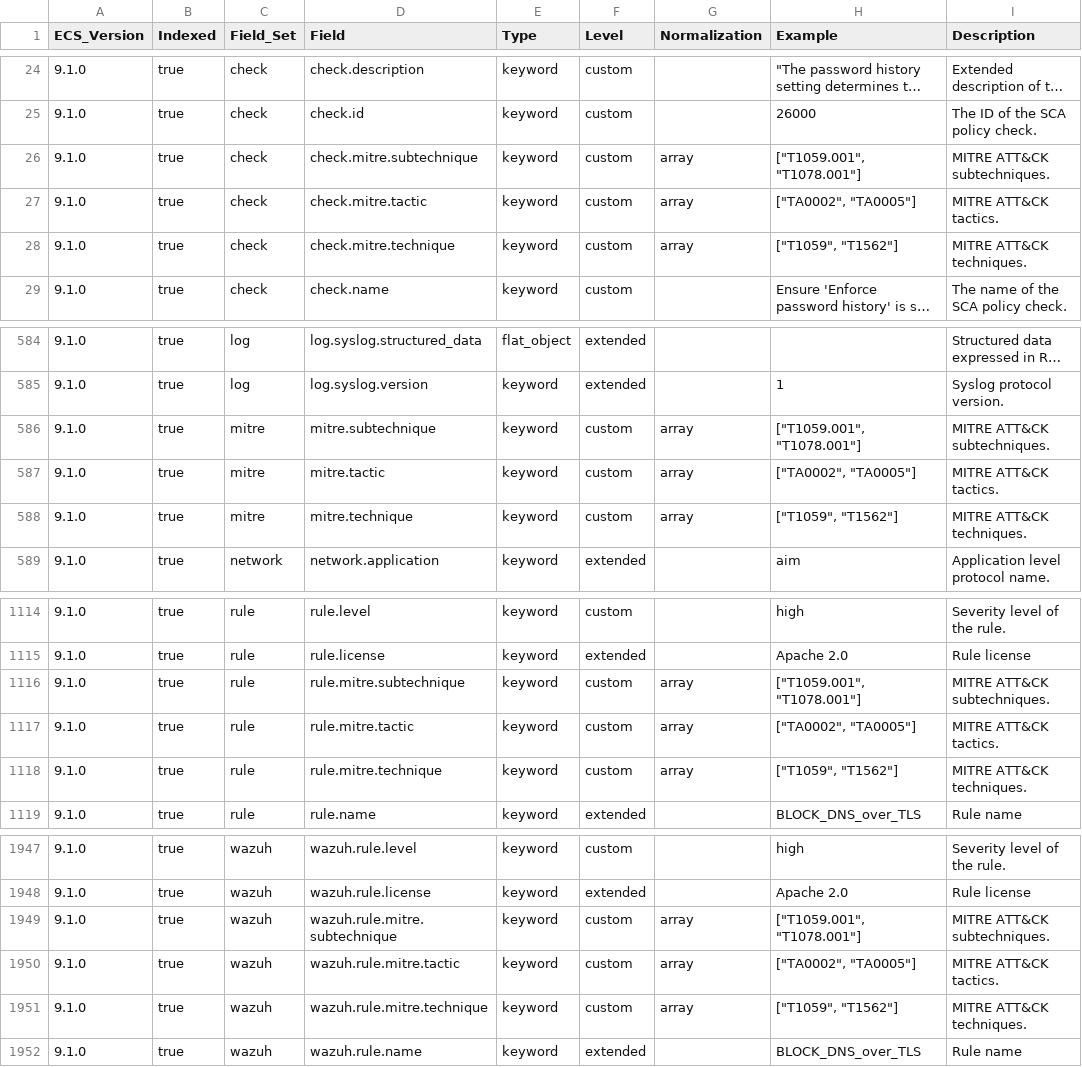
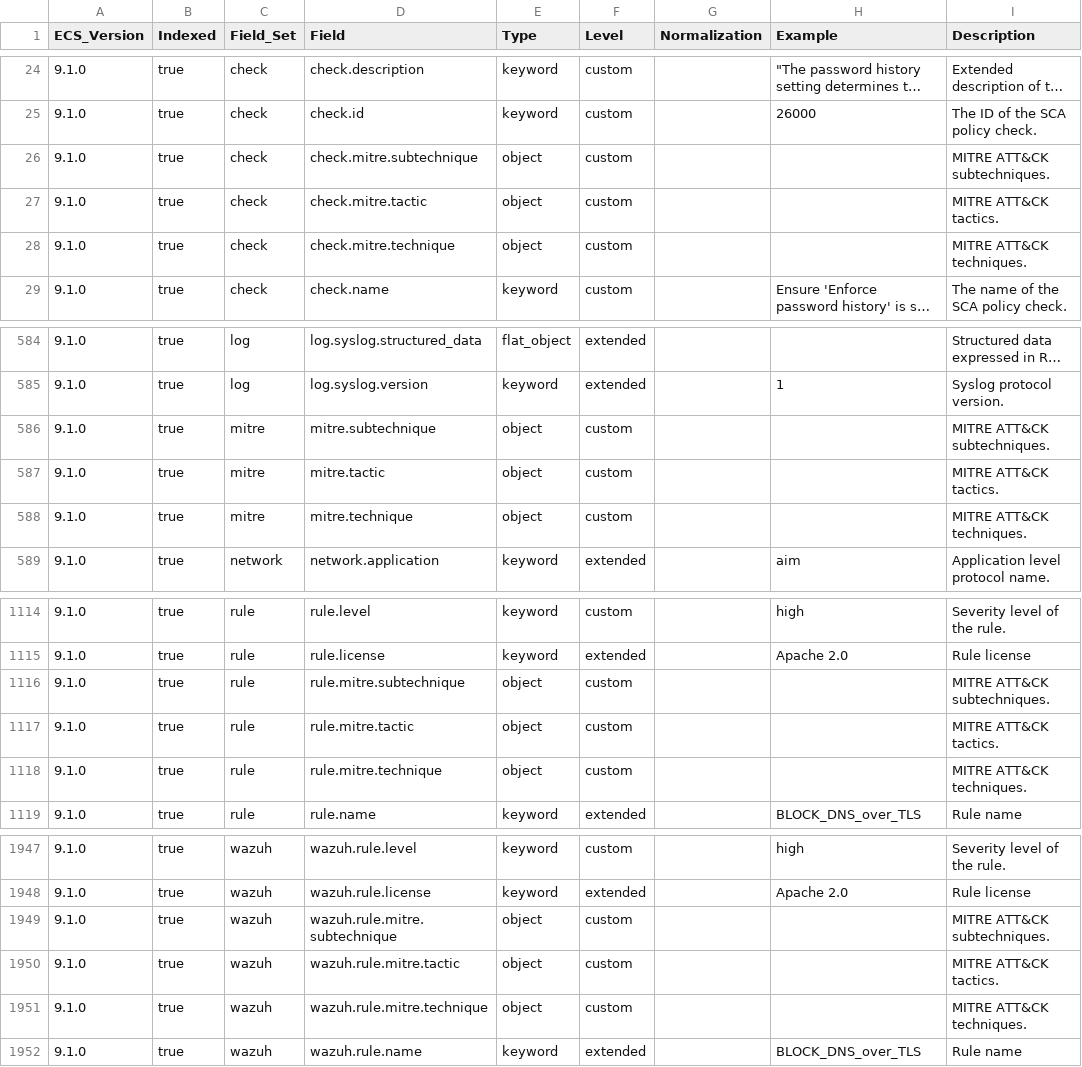
Before and after one commit to wazuh/wazuh-indexer-plugins, a CSV file: wcs/stateless/events/findings/docs/fields.csv, drawn as a sheet; only a part is shown, gaps mark what is left out; long unchanged cells end in …; the diff names each change by its address in the sheet, - before the commit and + after, or states it on an @@ line.

```diff
--- a/wcs/stateless/events/findings/docs/fields.csv
+++ b/wcs/stateless/events/findings/docs/fields.csv
-E26:E28 (Type): keyword
+E26:E28 (Type): object
-G26:G28 (Normalization): array
+G26:G28 (Normalization): (empty)
-H26 (Example): ["T1059.001", "T1078.001"]
+H26 (Example): (empty)
-H27 (Example): ["TA0002", "TA0005"]
+H27 (Example): (empty)
-H28 (Example): ["T1059", "T1562"]
+H28 (Example): (empty)
-E586:E588 (Type): keyword
+E586:E588 (Type): object
-G586:G588 (Normalization): array
+G586:G588 (Normalization): (empty)
-H586 (Example): ["T1059.001", "T1078.001"]
+H586 (Example): (empty)
-H587 (Example): ["TA0002", "TA0005"]
+H587 (Example): (empty)
-H588 (Example): ["T1059", "T1562"]
+H588 (Example): (empty)
-E1116:E1118 (Type): keyword
+E1116:E1118 (Type): object
-G1116:G1118 (Normalization): array
+G1116:G1118 (Normalization): (empty)
-H1116 (Example): ["T1059.001", "T1078.001"]
+H1116 (Example): (empty)
-H1117 (Example): ["TA0002", "TA0005"]
+H1117 (Example): (empty)
-H1118 (Example): ["T1059", "T1562"]
+H1118 (Example): (empty)
-E1949:E1951 (Type): keyword
+E1949:E1951 (Type): object
-G1949:G1951 (Normalization): array
+G1949:G1951 (Normalization): (empty)
-H1949 (Example): ["T1059.001", "T1078.001"]
+H1949 (Example): (empty)
-H1950 (Example): ["TA0002", "TA0005"]
+H1950 (Example): (empty)
-H1951 (Example): ["T1059", "T1562"]
+H1951 (Example): (empty)
```
Also changed, not shown: wcs/stateless/active-responses/docs/fields.csv, wcs/stateless/events/main/docs/fields.csv, 6 other files.
